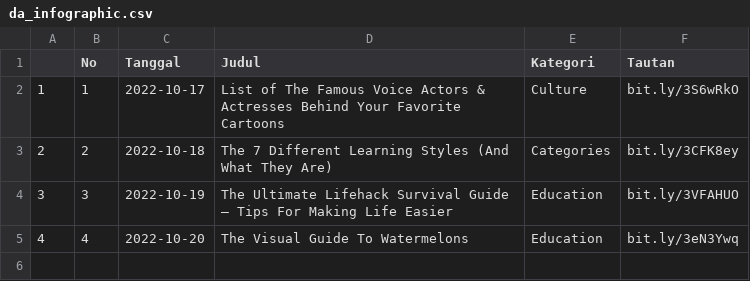
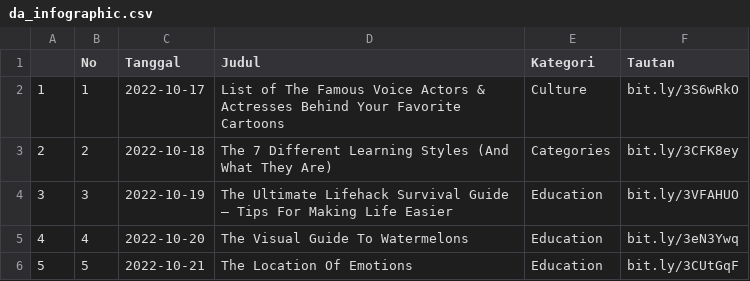
Before and after one commit to raisrais/mytwet_bot, a CSV file: data/da_infographic.csv, drawn as a sheet; the diff names each change by its address in the sheet, - before the commit and + after, or states it on an @@ line.

```diff
--- a/data/da_infographic.csv
+++ b/data/da_infographic.csv
+row 6: 5 | 5 | 2022-10-21 | The Location Of Emotions | Education | bit.ly/3CUtGqF
```
Also changed, not shown: 2 other files.
